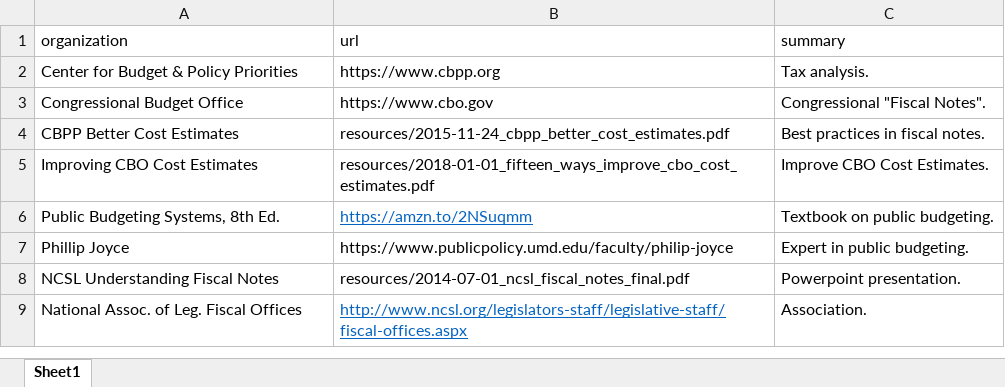
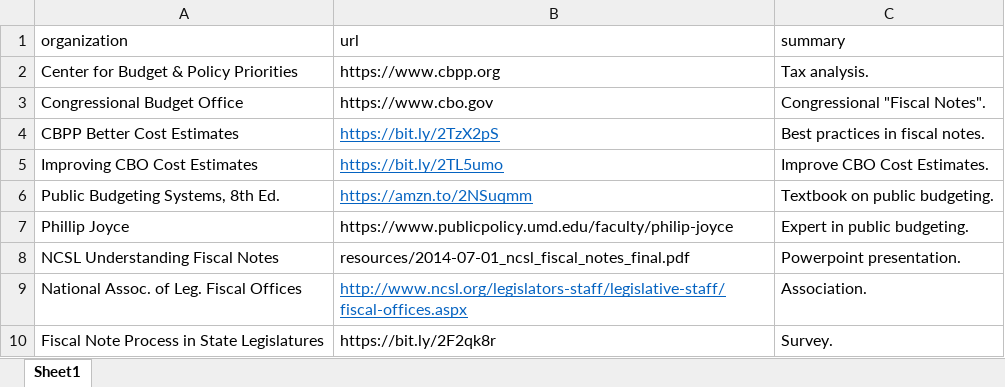
Before and after one commit to RobWiederstein/fiscal_notes, an Excel workbook: data/helpful_resources.xlsx, sheet Sheet1, drawn as a sheet; values as stored, in another font and other column widths than the file's, no borders; the diff names each change by its address in the sheet, - before the commit and + after, or states it on an @@ line.

Commit message:
add table

```diff
--- a/data/helpful_resources.xlsx (sheet Sheet1)
+++ b/data/helpful_resources.xlsx (sheet Sheet1)
-B4 (url): resources/2015-11-24_cbpp_better_cost_estimates.pdf
+B4 (url): https://bit.ly/2TzX2pS
@@ B4:B5 underline: off → on, text colour: black → #0563C1 @@
-B5 (url): resources/2018-01-01_fifteen_ways_improve_cbo_cost_estimates.pdf
+B5 (url): https://bit.ly/2TL5umo
+row 10: Fiscal Note Process in State Legislatures | https://bit.ly/2F2qk8r | Survey.
```
Also changed, not shown: 1 other file.
